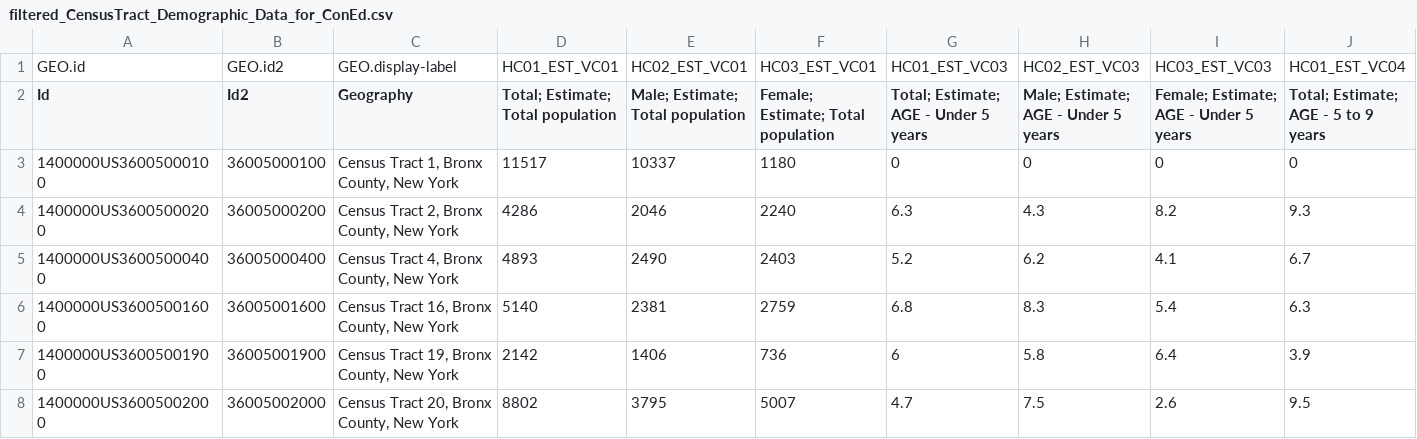
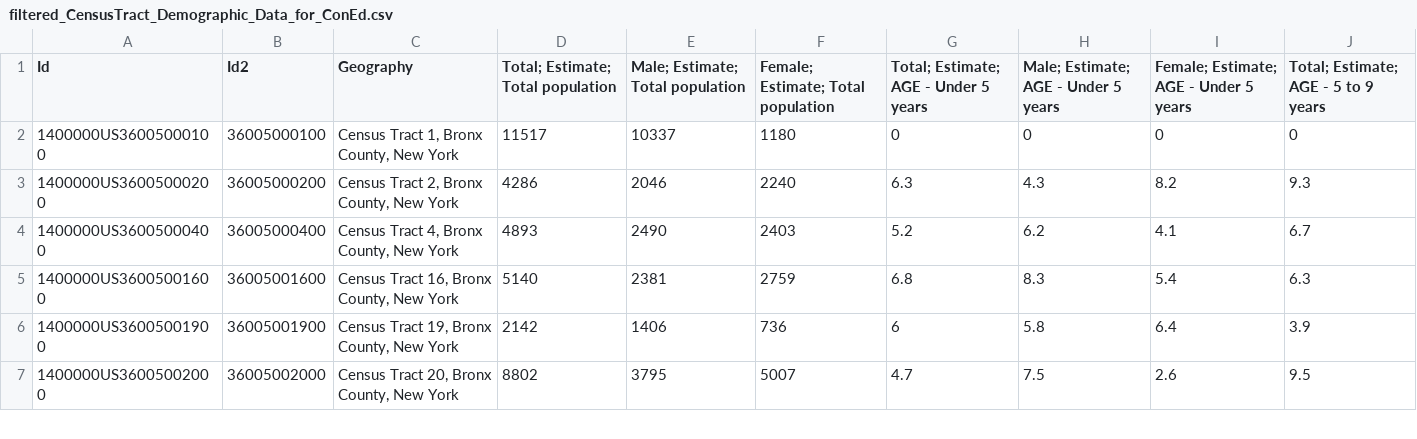
Before and after one commit to mhasan004/GasLeakProject-Merged, a CSV file: DataFiles/Crime and Demographics/filtered_CensusTract_Demographic_Data_for_ConEd.csv, drawn as a sheet; only a part is shown; rows hold the shown columns only; the diff names each change by its address in the sheet, - before the commit and + after, or states it on an @@ line.

```diff
--- a/DataFiles/Crime and Demographics/filtered_CensusTract_Demographic_Data_for_ConEd.csv
+++ b/DataFiles/Crime and Demographics/filtered_CensusTract_Demographic_Data_for_ConEd.csv
-row 1: GEO.id | GEO.id2 | GEO.display-label | HC01_EST_VC01 | HC02_EST_VC01 | HC03_EST_VC01 | HC01_EST_VC03 | HC02_EST_VC03 | HC03_EST_VC03 | HC01_EST_VC04
```
Also changed, not shown: 3 other files.
